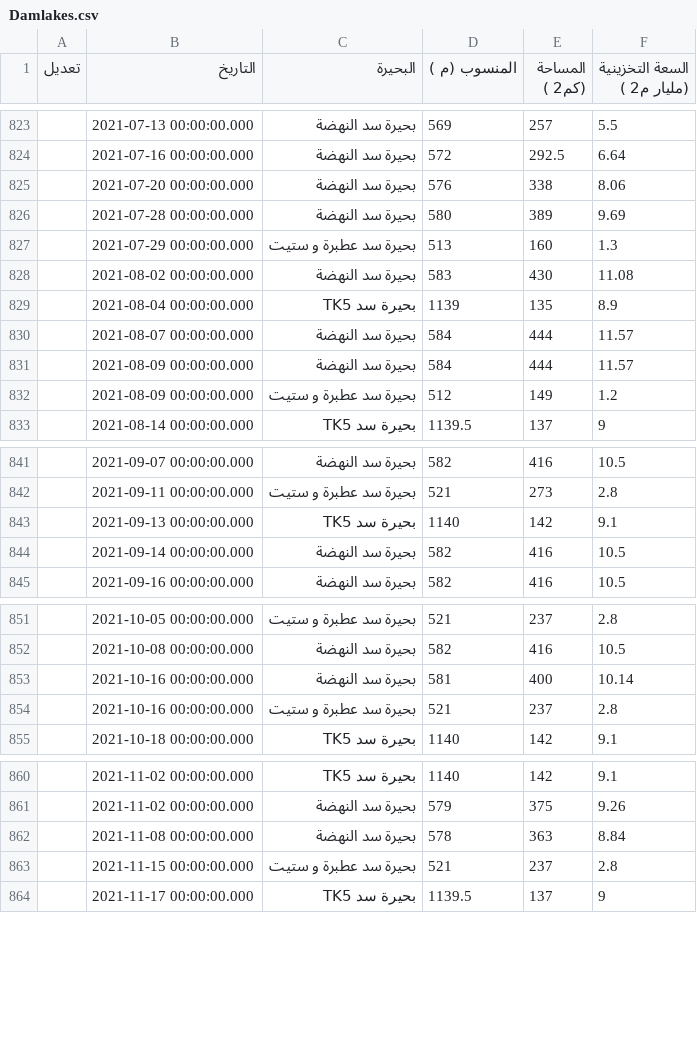
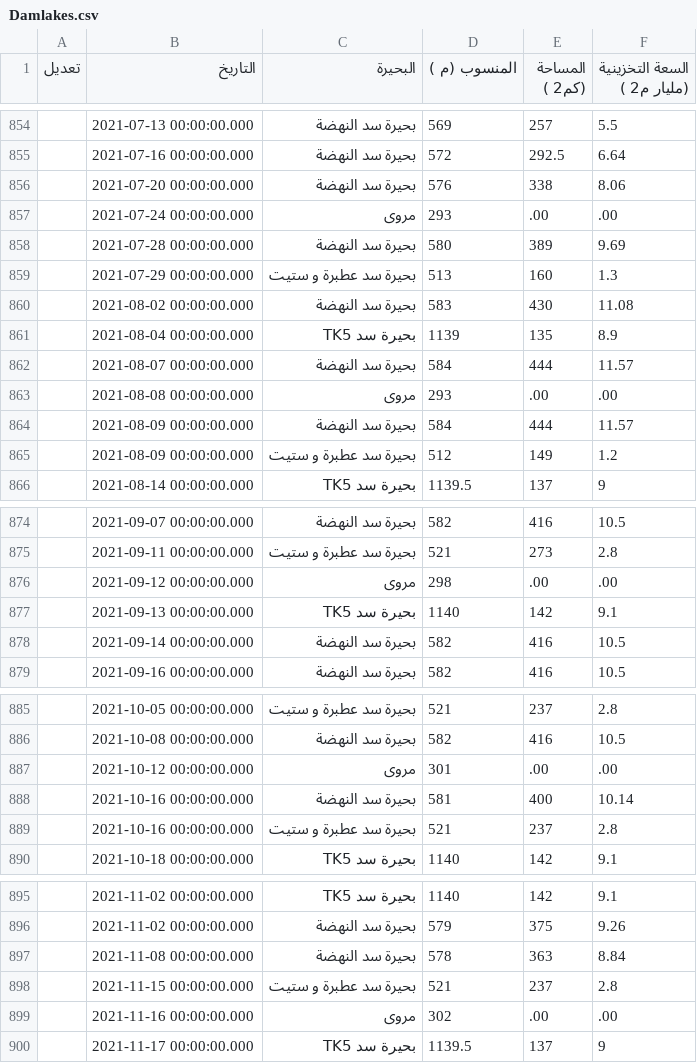
Before and after one commit to hosamn/NFC, a CSV file: data/Damlakes.csv, drawn as a sheet; only a part is shown, gaps mark what is left out; the diff covers the shown part only; the diff names each change by its address in the sheet, - before the commit and + after, or states it on an @@ line.

```diff
--- a/data/Damlakes.csv
+++ b/data/Damlakes.csv
+row 857:  | 2021-07-24 00:00:00.000 | مروى | 293 | .00 | .00
+row 863:  | 2021-08-08 00:00:00.000 | مروى | 293 | .00 | .00
+row 876:  | 2021-09-12 00:00:00.000 | مروى | 298 | .00 | .00
+row 887:  | 2021-10-12 00:00:00.000 | مروى | 301 | .00 | .00
+row 899:  | 2021-11-16 00:00:00.000 | مروى | 302 | .00 | .00
```
Also changed, not shown: 34 added rows elsewhere in this file, 21 other files.
